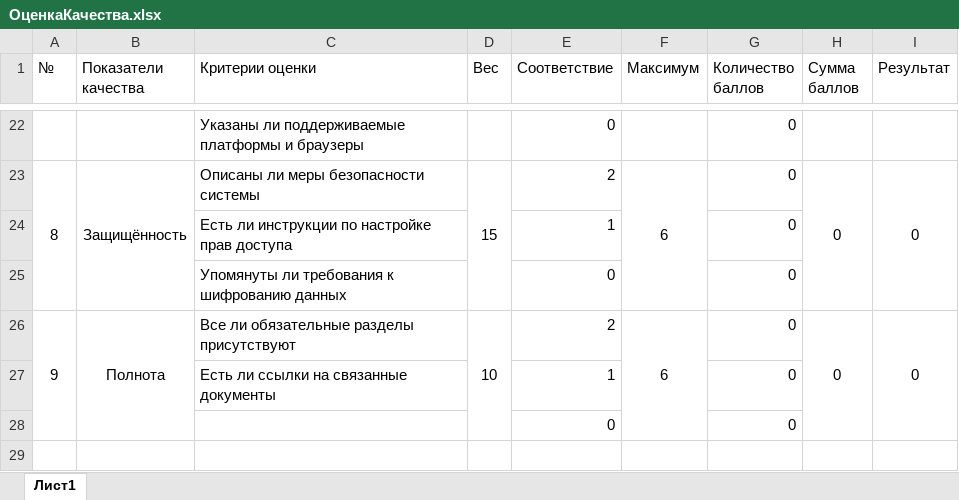
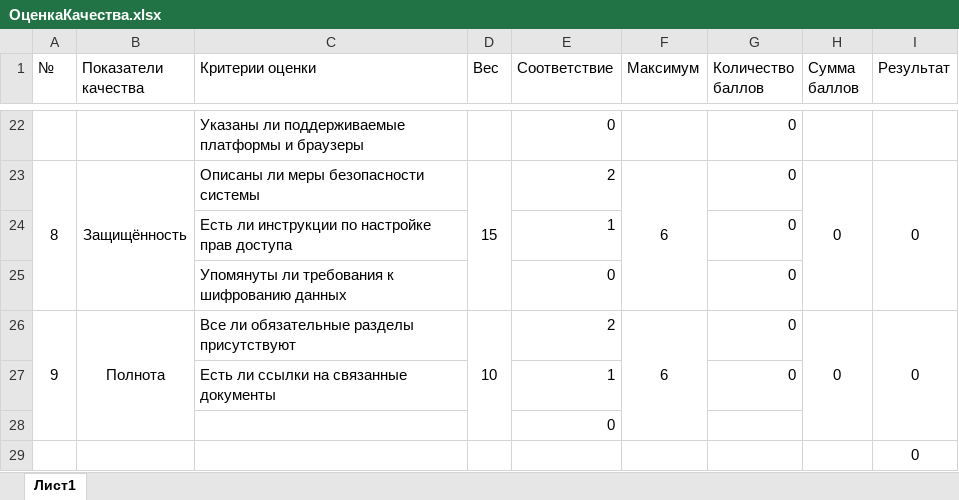
Before and after one commit to TheLim148/modular_exam, an Excel workbook: ОценкаКачества.xlsx, sheet Лист1, drawn as a sheet; only a part is shown, gaps mark what is left out; values as stored, in another font and other column widths than the file's, no borders; the diff names each change by its address in the sheet, - before the commit and + after, or states it on an @@ line.

```diff
--- a/ОценкаКачества.xlsx (sheet Лист1)
+++ b/ОценкаКачества.xlsx (sheet Лист1)
-G28 (Количество баллов): 0
+G28 (Количество баллов): (empty)
+row 29:  |  |  |  |  |  |  |  | 0
```
Also changed, not shown: 4 other files.
